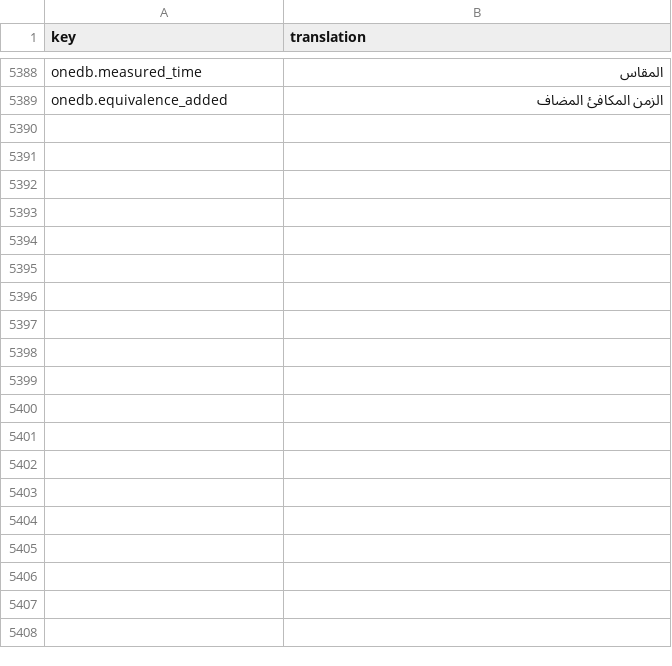
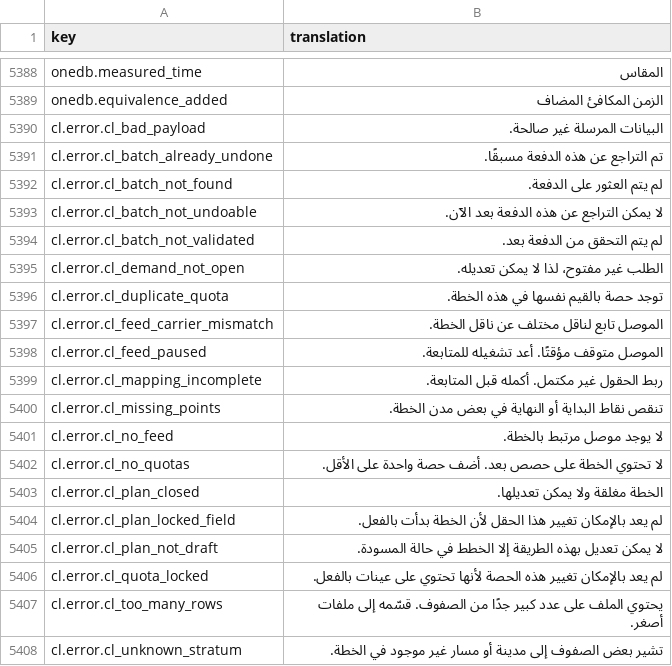
Before and after one commit to IgnacioFernandezSoriano/ONEMS, a CSV file: public/locales/ar.csv, drawn as a sheet; only a part is shown, gaps mark what is left out; the diff covers the shown part only; the diff names each change by its address in the sheet, - before the commit and + after, or states it on an @@ line.

```diff
--- a/public/locales/ar.csv
+++ b/public/locales/ar.csv
+row 5390: cl.error.cl_bad_payload | البيانات المرسلة غير صالحة.
+row 5391: cl.error.cl_batch_already_undone | تم التراجع عن هذه الدفعة مسبقًا.
+row 5392: cl.error.cl_batch_not_found | لم يتم العثور على الدفعة.
+row 5393: cl.error.cl_batch_not_undoable | لا يمكن التراجع عن هذه الدفعة بعد الآن.
+row 5394: cl.error.cl_batch_not_validated | لم يتم التحقق من الدفعة بعد.
+row 5395: cl.error.cl_demand_not_open | الطلب غير مفتوح، لذا لا يمكن تعديله.
+row 5396: cl.error.cl_duplicate_quota | توجد حصة بالقيم نفسها في هذه الخطة.
+row 5397: cl.error.cl_feed_carrier_mismatch | الموصل تابع لناقل مختلف عن ناقل الخطة.
+row 5398: cl.error.cl_feed_paused | الموصل متوقف مؤقتًا. أعد تشغيله للمتابعة.
+row 5399: cl.error.cl_mapping_incomplete | ربط الحقول غير مكتمل. أكمله قبل المتابعة.
+row 5400: cl.error.cl_missing_points | تنقص نقاط البداية أو النهاية في بعض مدن الخطة.
+row 5401: cl.error.cl_no_feed | لا يوجد موصل مرتبط بالخطة.
+row 5402: cl.error.cl_no_quotas | لا تحتوي الخطة على حصص بعد. أضف حصة واحدة على الأقل.
+row 5403: cl.error.cl_plan_closed | الخطة مغلقة ولا يمكن تعديلها.
+row 5404: cl.error.cl_plan_locked_field | لم يعد بالإمكان تغيير هذا الحقل لأن الخطة بدأت بالفعل.
+row 5405: cl.error.cl_plan_not_draft | لا يمكن تعديل بهذه الطريقة إلا الخطط في حالة المسودة.
+row 5406: cl.error.cl_quota_locked | لم يعد بالإمكان تغيير هذه الحصة لأنها تحتوي على عينات بالفعل.
+row 5407: cl.error.cl_too_many_rows | يحتوي الملف على عدد كبير جدًا من الصفوف. قسّمه إلى ملفات أصغر.
+row 5408: cl.error.cl_unknown_stratum | تشير بعض الصفوف إلى مدينة أو مسار غير موجود في الخطة.
```
Also changed, not shown: 16 added rows elsewhere in this file, public/locales/en.csv, public/locales/es.csv, 14 other files.
